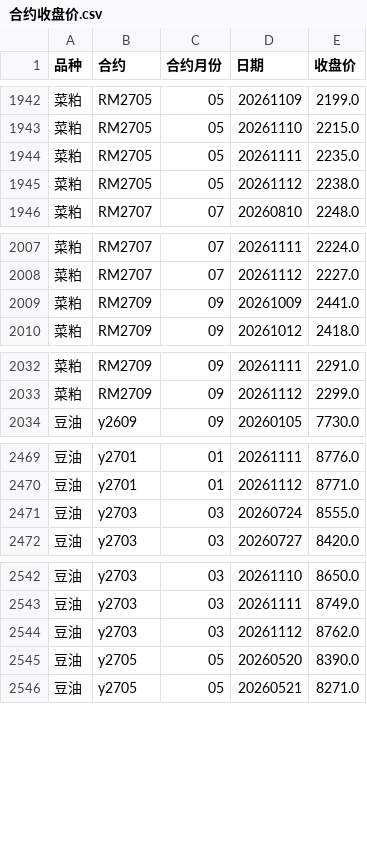
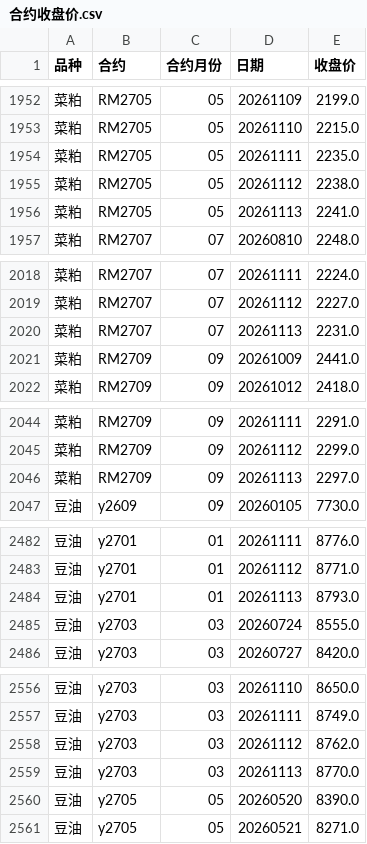
Before and after one commit to tx18223763752-blip/ag-chicang, a CSV file: data/合约收盘价.csv, drawn as a sheet; only a part is shown, gaps mark what is left out; the diff covers the shown part only; the diff names each change by its address in the sheet, - before the commit and + after, or states it on an @@ line.

```diff
--- a/data/合约收盘价.csv
+++ b/data/合约收盘价.csv
+row 1956: 菜粕 | RM2705 | 05 | 20261113 | 2241.0
+row 2020: 菜粕 | RM2707 | 07 | 20261113 | 2231.0
+row 2046: 菜粕 | RM2709 | 09 | 20261113 | 2297.0
+row 2484: 豆油 | y2701 | 01 | 20261113 | 8793.0
+row 2559: 豆油 | y2703 | 03 | 20261113 | 8770.0
```
Also changed, not shown: 18 added rows elsewhere in this file, data/棕榈油_汇总.csv, data/菜油_汇总.csv, 5 other files.
